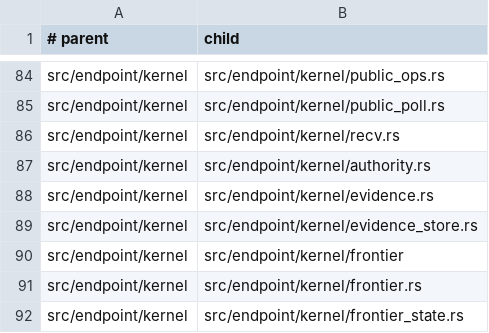
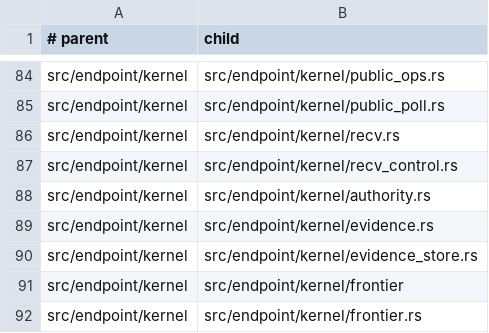
Before and after one commit to hibanaworks/hibana, a TSV file: .github/maintainability/owner_partitions.tsv, drawn as a sheet; only a part is shown, gaps mark what is left out; the shorter side is filled out with more unchanged rows; the diff names each change by its address in the sheet, - before the commit and + after, or states it on an @@ line.

Commit message:
Tighten explicit wire control authority

```diff
--- a/.github/maintainability/owner_partitions.tsv
+++ b/.github/maintainability/owner_partitions.tsv
+row 87: src/endpoint/kernel | src/endpoint/kernel/recv_control.rs
```
Also changed, not shown: 52 other files.
